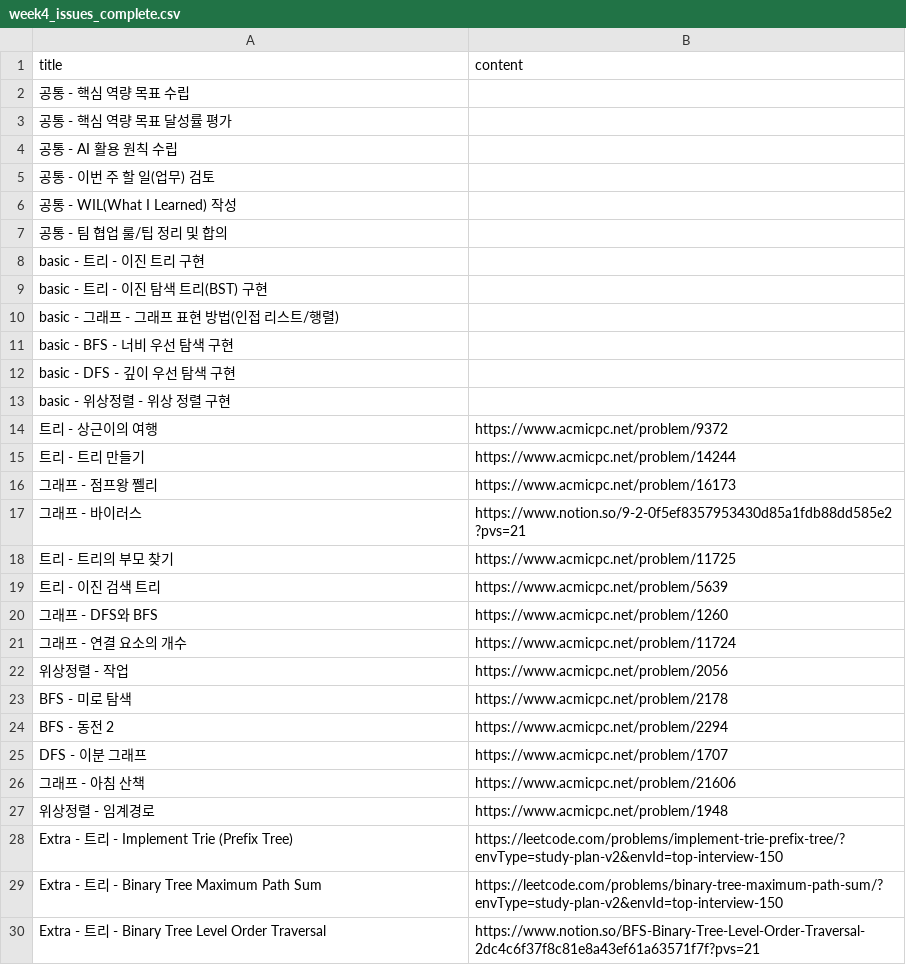
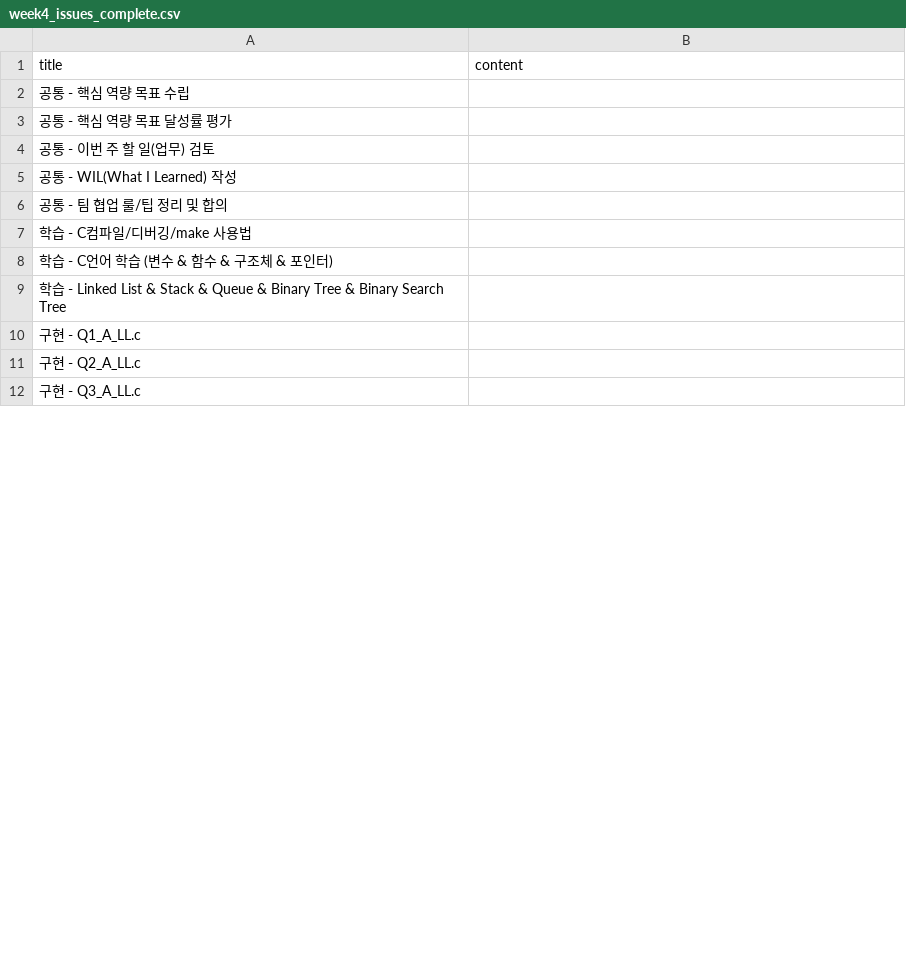
Before and after one commit to Hyeonju-u/SW-AI-ISSUE-TEMPLATE, a CSV file: week4_issues_complete.csv, drawn as a sheet; only a part is shown; the diff covers the shown part only.

```diff
--- a/week4_issues_complete.csv
+++ b/week4_issues_complete.csv
@@ -3,3 +3,2 @@ title,content
 공통 - 핵심 역량 목표 달성률 평가,
-공통 - AI 활용 원칙 수립,
 공통 - 이번 주 할 일(업무) 검토,
@@ -7,24 +6,7 @@ title,content
 공통 - 팀 협업 룰/팁 정리 및 합의,
-basic - 트리 - 이진 트리 구현,
-basic - 트리 - 이진 탐색 트리(BST) 구현,
-basic - 그래프 - 그래프 표현 방법(인접 리스트/행렬),
-basic - BFS - 너비 우선 탐색 구현,
-basic - DFS - 깊이 우선 탐색 구현,
-basic - 위상정렬 - 위상 정렬 구현,
-트리 - 상근이의 여행,https://www.acmicpc.net/problem/9372
-트리 - 트리 만들기,https://www.acmicpc.net/problem/14244
-그래프 - 점프왕 쩰리,https://www.acmicpc.net/problem/16173
-그래프 - 바이러스,https://www.notion.so/9-2-0f5ef8357953430d85a1fdb88dd585e2?pvs=21
-트리 - 트리의 부모 찾기,https://www.acmicpc.net/problem/11725
-트리 - 이진 검색 트리,https://www.acmicpc.net/problem/5639
-그래프 - DFS와 BFS,https://www.acmicpc.net/problem/1260
-그래프 - 연결 요소의 개수,https://www.acmicpc.net/problem/11724
-위상정렬 - 작업,https://www.acmicpc.net/problem/2056
-BFS - 미로 탐색,https://www.acmicpc.net/problem/2178
-BFS - 동전 2,https://www.acmicpc.net/problem/2294
-DFS - 이분 그래프,https://www.acmicpc.net/problem/1707
-그래프 - 아침 산책,https://www.acmicpc.net/problem/21606
-위상정렬 - 임계경로,https://www.acmicpc.net/problem/1948
-Extra - 트리 - Implement Trie (Prefix Tree),https://leetcode.com/problems/implement-trie-prefix-tree/?envType=study-plan-v2&envId=top-interview-150
-Extra - 트리 - Binary Tree Maximum Path Sum,https://leetcode.com/problems/binary-tree-maximum-path-sum/?envType=study-plan-v2&envId=top-interview-150
-Extra - 트리 - Binary Tree Level Order Traversal,https://www.notion.so/BFS-Binary-Tree-Level-Order-Traversal-2dc4c6f37f8c81e8a43ef61a63571f7f?pvs=21
+학습 - C컴파일/디버깅/make 사용법,
+학습 - C언어 학습 (변수 & 함수 & 구조체 & 포인터),
+학습 - Linked List & Stack & Queue & Binary Tree & Binary Search Tree,
+구현 - Q1_A_LL.c,
+구현 - Q2_A_LL.c,
+구현 - Q3_A_LL.c,
```
Also changed, not shown: 24 added rows and 2 removed rows elsewhere in this file, week2_issues_complete.csv, week3_issues_complete.csv, 10 other files.
